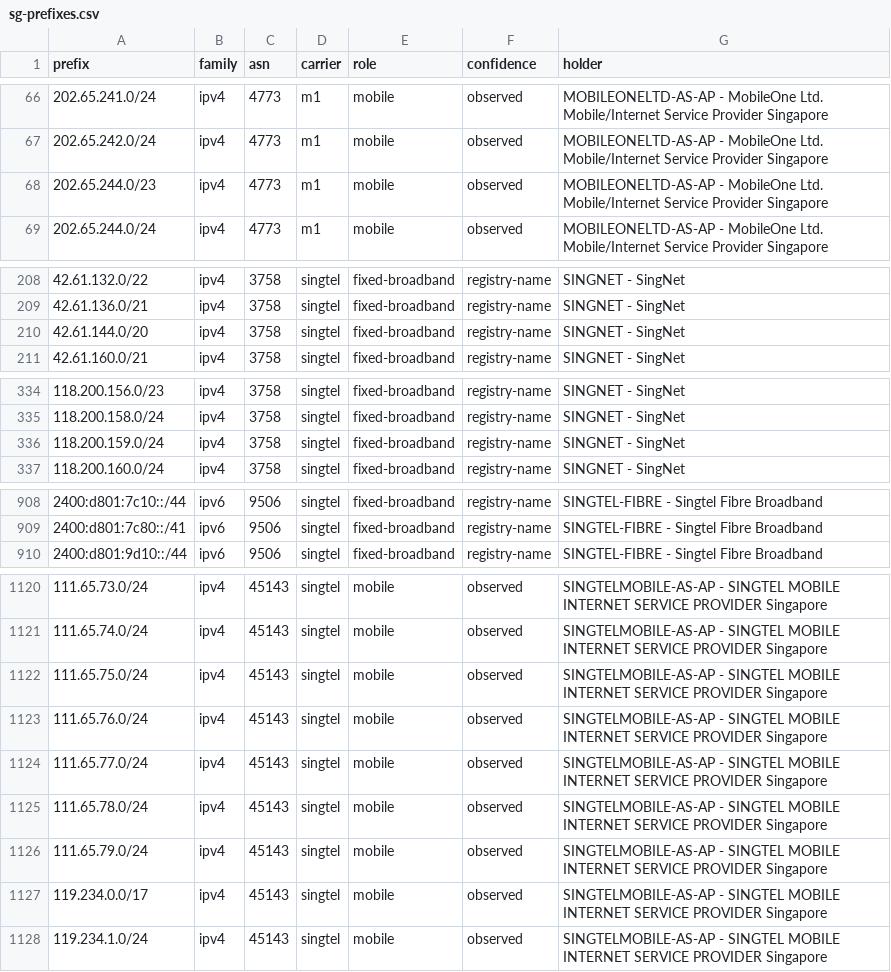
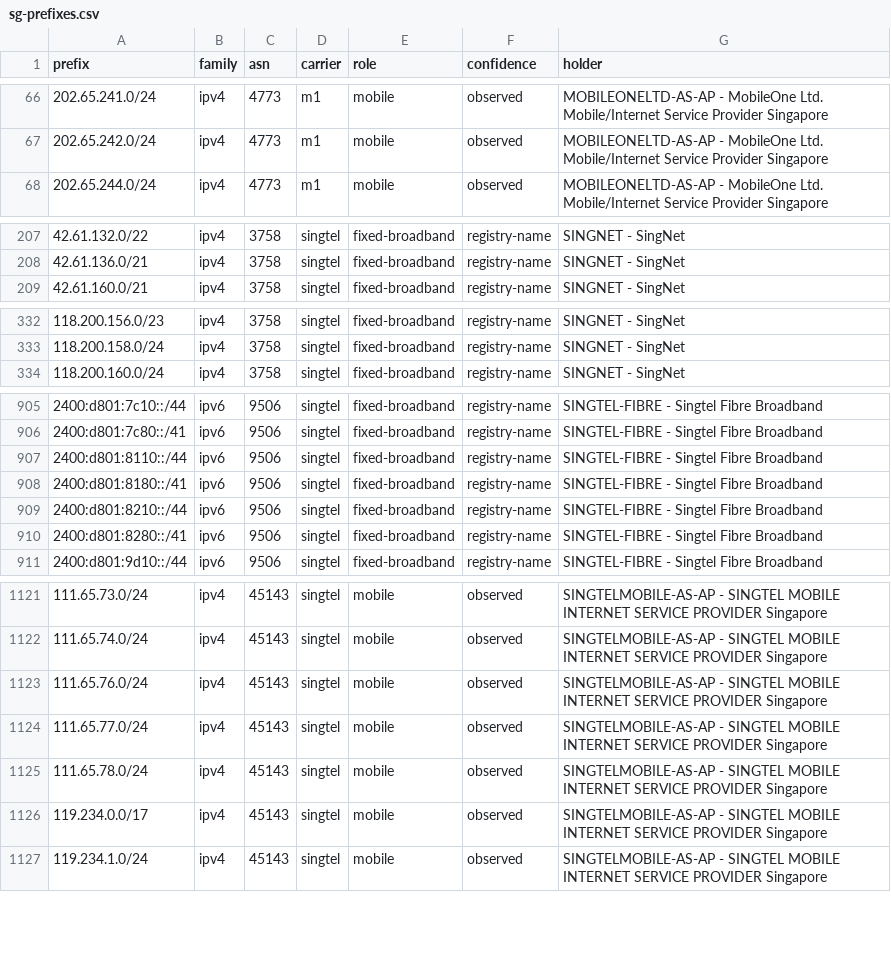
Before and after one commit to Xavierfok/sg-mobile-asn-ranges, a CSV file: data/sg-prefixes.csv, drawn as a sheet; only a part is shown, gaps mark what is left out.

```diff
--- a/data/sg-prefixes.csv
+++ b/data/sg-prefixes.csv
@@ -67,3 +67,2 @@ prefix,family,asn,carrier,role,confidence,holder
 202.65.242.0/24,ipv4,4773,m1,mobile,observed,MOBILEONELTD-AS-AP - MobileOne Ltd. Mobile/Internet Service Provider Singapore
-202.65.244.0/23,ipv4,4773,m1,mobile,observed,MOBILEONELTD-AS-AP - MobileOne Ltd. Mobile/Internet Service Provider Singapore
 202.65.244.0/24,ipv4,4773,m1,mobile,observed,MOBILEONELTD-AS-AP - MobileOne Ltd. Mobile/Internet Service Provider Singapore
@@ -209,3 +208,2 @@ prefix,family,asn,carrier,role,confidence,holder
 42.61.136.0/21,ipv4,3758,singtel,fixed-broadband,registry-name,SINGNET - SingNet
-42.61.144.0/20,ipv4,3758,singtel,fixed-broadband,registry-name,SINGNET - SingNet
 42.61.160.0/21,ipv4,3758,singtel,fixed-broadband,registry-name,SINGNET - SingNet
@@ -335,3 +333,2 @@ prefix,family,asn,carrier,role,confidence,holder
 118.200.158.0/24,ipv4,3758,singtel,fixed-broadband,registry-name,SINGNET - SingNet
-118.200.159.0/24,ipv4,3758,singtel,fixed-broadband,registry-name,SINGNET - SingNet
 118.200.160.0/24,ipv4,3758,singtel,fixed-broadband,registry-name,SINGNET - SingNet
@@ -909,2 +906,6 @@ prefix,family,asn,carrier,role,confidence,holder
 2400:d801:7c80::/41,ipv6,9506,singtel,fixed-broadband,registry-name,SINGTEL-FIBRE - Singtel Fibre Broadband
+2400:d801:8110::/44,ipv6,9506,singtel,fixed-broadband,registry-name,SINGTEL-FIBRE - Singtel Fibre Broadband
+2400:d801:8180::/41,ipv6,9506,singtel,fixed-broadband,registry-name,SINGTEL-FIBRE - Singtel Fibre Broadband
+2400:d801:8210::/44,ipv6,9506,singtel,fixed-broadband,registry-name,SINGTEL-FIBRE - Singtel Fibre Broadband
+2400:d801:8280::/41,ipv6,9506,singtel,fixed-broadband,registry-name,SINGTEL-FIBRE - Singtel Fibre Broadband
 2400:d801:9d10::/44,ipv6,9506,singtel,fixed-broadband,registry-name,SINGTEL-FIBRE - Singtel Fibre Broadband
@@ -1121,3 +1122,2 @@ prefix,family,asn,carrier,role,confidence,holder
 111.65.74.0/24,ipv4,45143,singtel,mobile,observed,SINGTELMOBILE-AS-AP - SINGTEL MOBILE INTERNET SERVICE PROVIDER Singapore
-111.65.75.0/24,ipv4,45143,singtel,mobile,observed,SINGTELMOBILE-AS-AP - SINGTEL MOBILE INTERNET SERVICE PROVIDER Singapore
 111.65.76.0/24,ipv4,45143,singtel,mobile,observed,SINGTELMOBILE-AS-AP - SINGTEL MOBILE INTERNET SERVICE PROVIDER Singapore
@@ -1125,3 +1125,2 @@ prefix,family,asn,carrier,role,confidence,holder
 111.65.78.0/24,ipv4,45143,singtel,mobile,observed,SINGTELMOBILE-AS-AP - SINGTEL MOBILE INTERNET SERVICE PROVIDER Singapore
-111.65.79.0/24,ipv4,45143,singtel,mobile,observed,SINGTELMOBILE-AS-AP - SINGTEL MOBILE INTERNET SERVICE PROVIDER Singapore
 119.234.0.0/17,ipv4,45143,singtel,mobile,observed,SINGTELMOBILE-AS-AP - SINGTEL MOBILE INTERNET SERVICE PROVIDER Singapore
```
Also changed, not shown: 7 other files.
